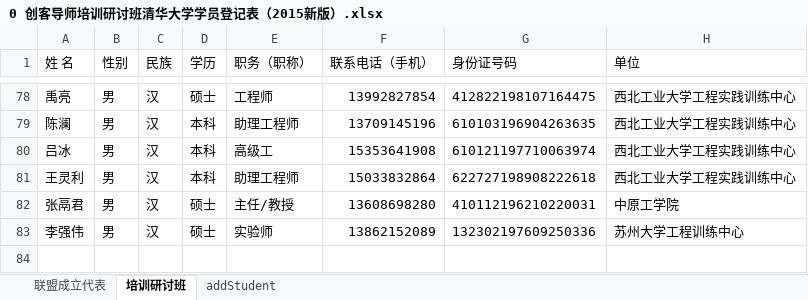
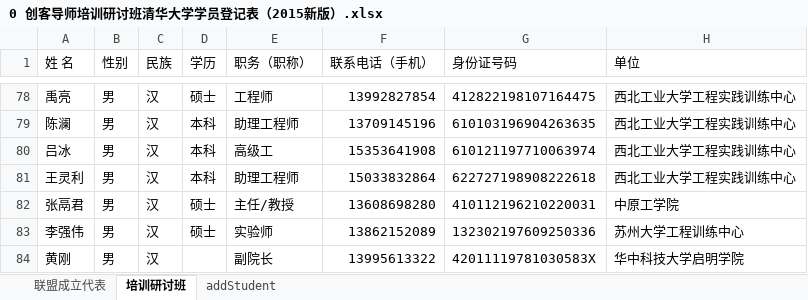
Before and after one commit to woodyme/i.center_my_workzone, an Excel workbook: 训练中心创客交叉融合空间建设/admin/创客教育基地联盟/创客导师培训课程管理/0 创客导师培训研讨班清华大学学员登记表（2015新版）.xlsx, sheet 培训研讨班, drawn as a sheet; only a part is shown, gaps mark what is left out; values as stored, in another font and other column widths than the file's, no borders; the diff names each change by its address in the sheet, - before the commit and + after, or states it on an @@ line.

Commit message:
add 创客培训表 华中科技大学

```diff
--- a/训练中心创客交叉融合空间建设/admin/创客教育基地联盟/创客导师培训课程管理/0 创客导师培训研讨班清华大学学员登记表（2015新版）.xlsx (sheet 培训研讨班)
+++ b/训练中心创客交叉融合空间建设/admin/创客教育基地联盟/创客导师培训课程管理/0 创客导师培训研讨班清华大学学员登记表（2015新版）.xlsx (sheet 培训研讨班)
+row 84: 黄刚 | 男 | 汉 |  | 副院长 | 13995613322 | 42011119781030583X | 华中科技大学启明学院
```
Also changed, not shown: 2 other files.
